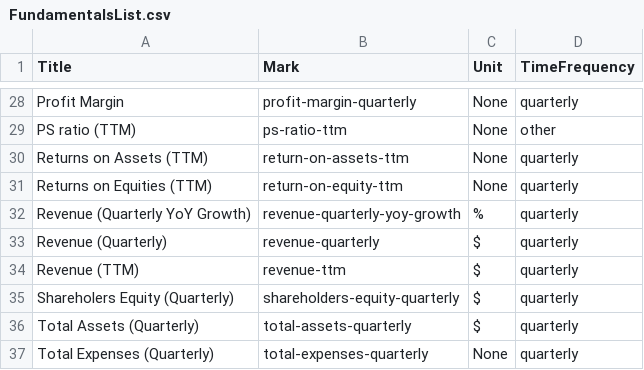
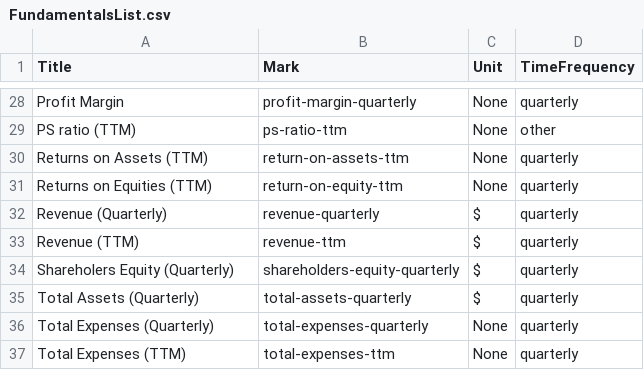
Before and after one commit to DavideDaz/Stock-Market-Earning-Forecasting, a CSV file: WebScraping/docs/FundamentalsList.csv, drawn as a sheet; only a part is shown, gaps mark what is left out; the shorter side is filled out with more unchanged rows; the diff names each change by its address in the sheet, - before the commit and + after, or states it on an @@ line.

Commit message:
removed revenue yoy feature

```diff
--- a/WebScraping/docs/FundamentalsList.csv
+++ b/WebScraping/docs/FundamentalsList.csv
-row 32: Revenue (Quarterly YoY Growth) | revenue-quarterly-yoy-growth | % | quarterly
```
